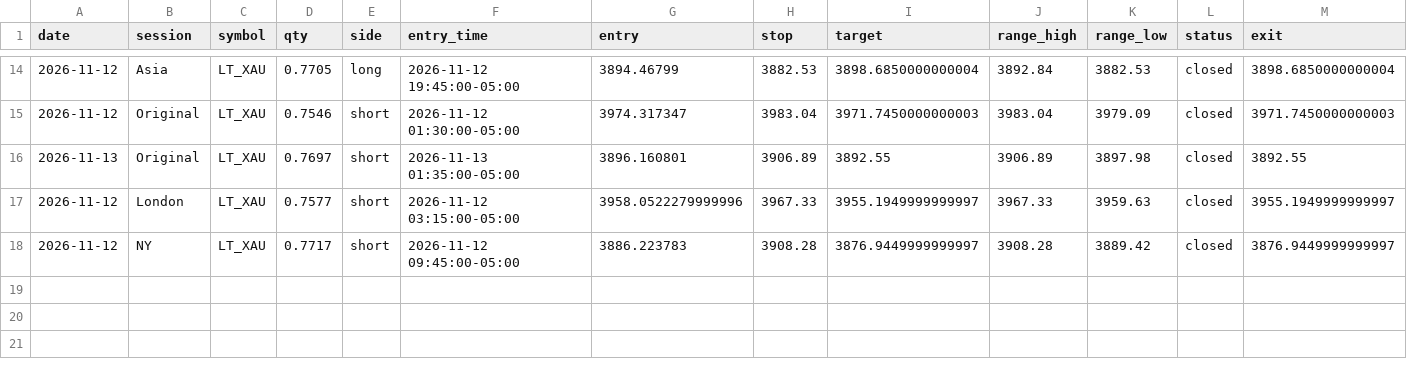
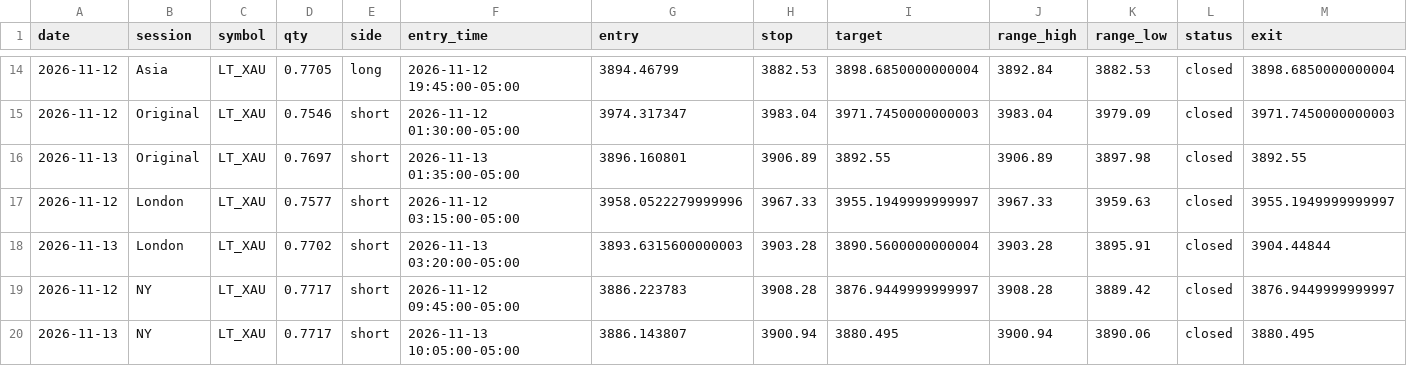
Before and after one commit to Amanzing7/mnq-paper-trading, a CSV file: data/LT_XAU_f0.csv, drawn as a sheet; only a part is shown, gaps mark what is left out; rows hold the shown columns only; the diff names each change by its address in the sheet, - before the commit and + after, or states it on an @@ line.

```diff
--- a/data/LT_XAU_f0.csv
+++ b/data/LT_XAU_f0.csv
+row 18: 2026-11-13 | London | LT_XAU | 0.7702 | short | 2026-11-13 03:20:00-05:00 | 3893.6315600000003 | 3903.28 | 3890.5600000000004 | 3903.28 | 3895.91 | closed | 3904.44844
+row 20: 2026-11-13 | NY | LT_XAU | 0.7717 | short | 2026-11-13 10:05:00-05:00 | 3886.143807 | 3900.94 | 3880.495 | 3900.94 | 3890.06 | closed | 3880.495
```
Also changed, not shown: data/BRENTOIL_f0.csv, data/BRENTOIL_f2.csv, 18 other files.
